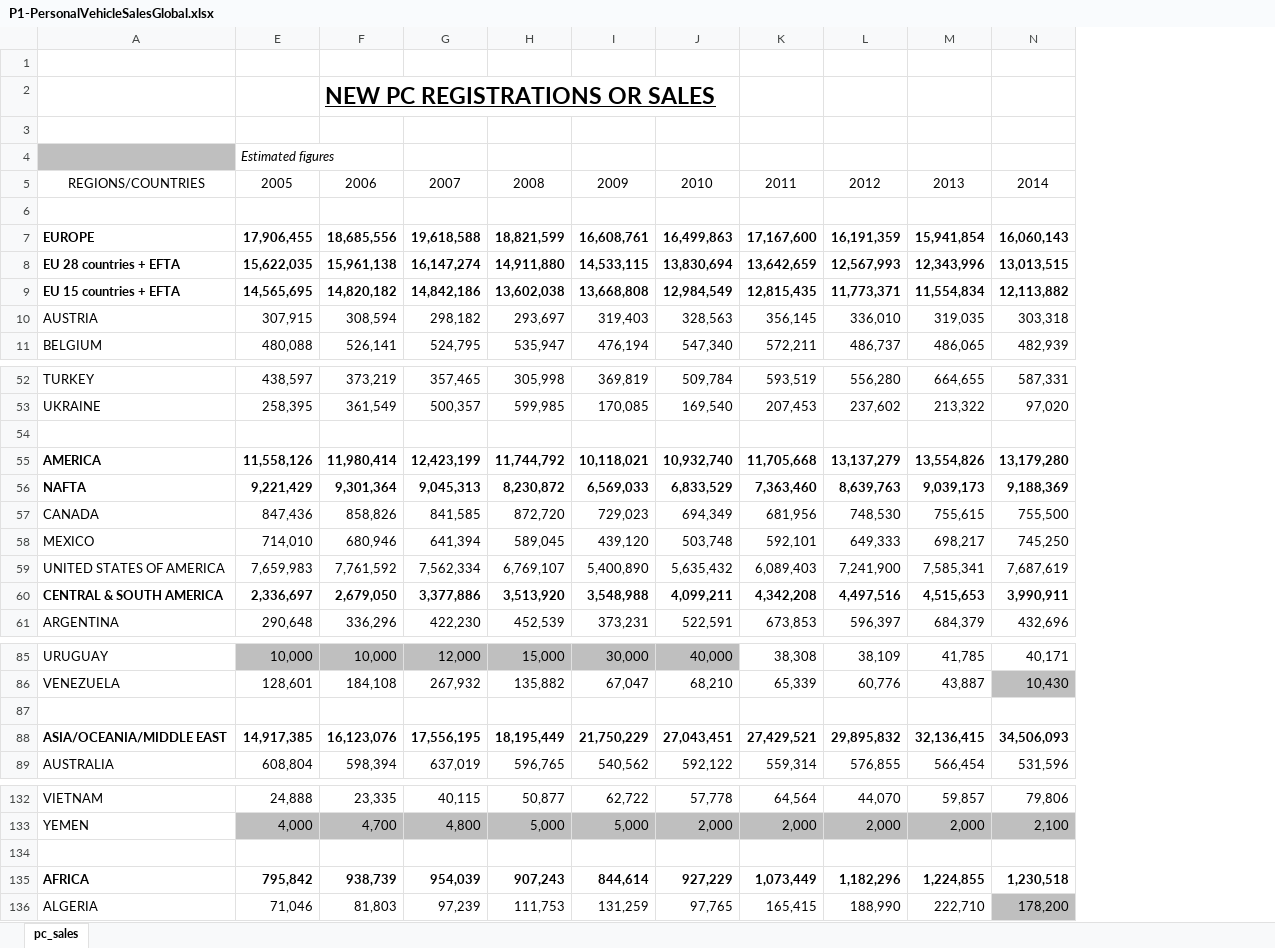
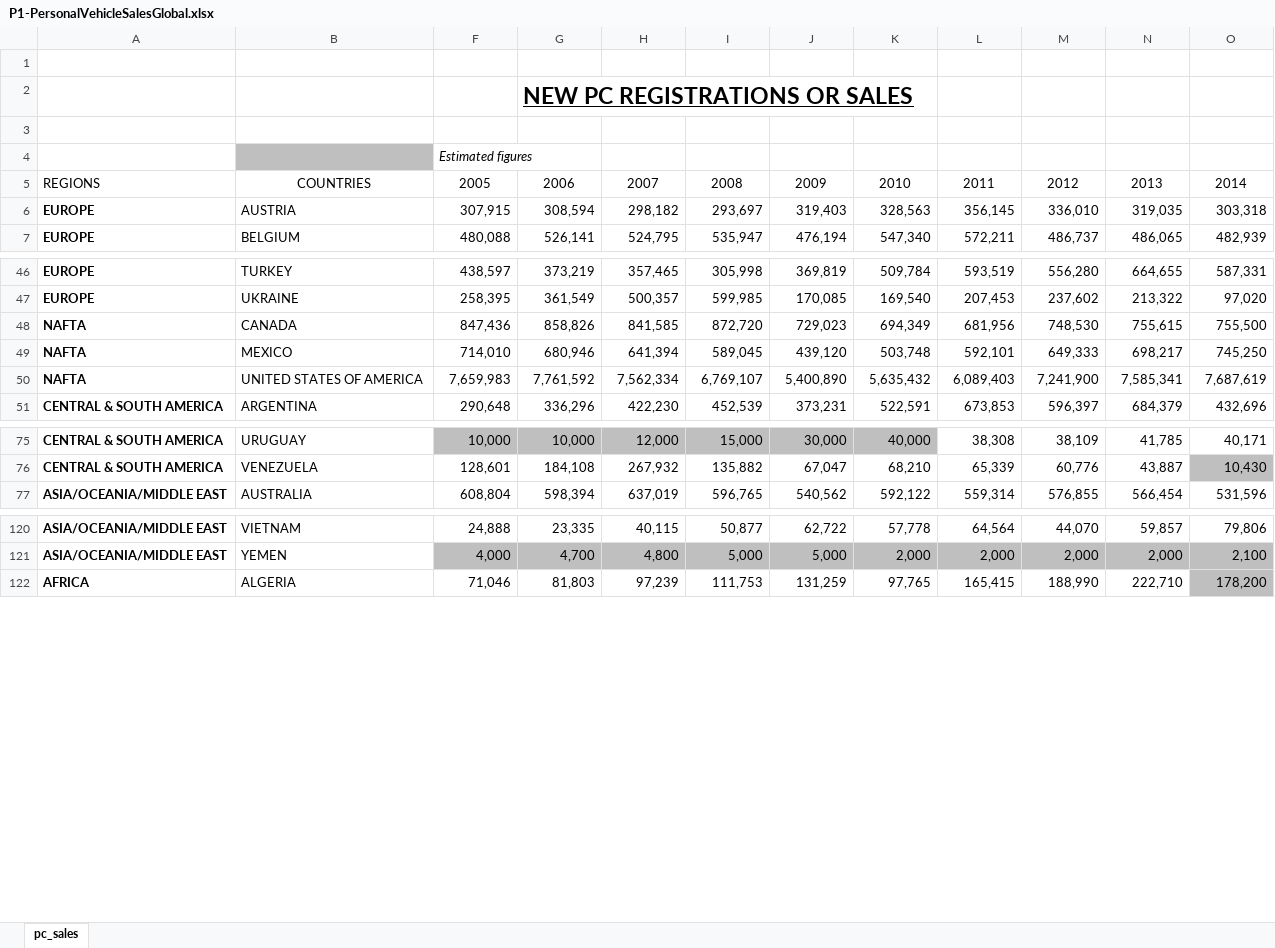
Before and after one commit to ahmadilhamhabibi/Tableau-for-Data-Science, an Excel workbook: Dataset/P1-PersonalVehicleSalesGlobal.xlsx, sheet pc_sales, drawn as a sheet; only a part is shown, gaps mark what is left out; values as stored, in another font and other column widths than the file's, no borders; removed rows and columns are numbered as before the commit, all else as after; the diff covers the shown part only; the diff names each change by its address in the sheet, - before the commit and + after, or states it on an @@ line.

Commit message:
add datasets

```diff
--- a/Dataset/P1-PersonalVehicleSalesGlobal.xlsx (sheet pc_sales)
+++ b/Dataset/P1-PersonalVehicleSalesGlobal.xlsx (sheet pc_sales)
+column A, rows 5-7: REGIONS | EUROPE | EUROPE; rows 46-51: EUROPE | EUROPE | NAFTA | NAFTA | NAFTA | CENTRAL & SOUTH AMERICA; rows 75-77: CENTRAL & SOUTH AMERICA | CENTRAL & SOUTH AMERICA | ASIA/OCEANIA/MIDDLE EAST; rows 120-122: ASIA/OCEANIA/MIDDLE EAST | ASIA/OCEANIA/MIDDLE EAST | AFRICA
-B5: REGIONS/COUNTRIES
+B5: COUNTRIES
-row 6: (empty)
-row 7: EUROPE | 17,906,455 | 18,685,556 | 19,618,588 | 18,821,599 | 16,608,761 | 16,499,863 | 17,167,600 | 16,191,359 | 15,941,854 | 16,060,143
-row 8: EU 28 countries + EFTA | 15,622,035 | 15,961,138 | 16,147,274 | 14,911,880 | 14,533,115 | 13,830,694 | 13,642,659 | 12,567,993 | 12,343,996 | 13,013,515
-row 9: EU 15 countries + EFTA | 14,565,695 | 14,820,182 | 14,842,186 | 13,602,038 | 13,668,808 | 12,984,549 | 12,815,435 | 11,773,371 | 11,554,834 | 12,113,882
-row 54: (empty)
-row 55: AMERICA | 11,558,126 | 11,980,414 | 12,423,199 | 11,744,792 | 10,118,021 | 10,932,740 | 11,705,668 | 13,137,279 | 13,554,826 | 13,179,280
-row 56: NAFTA | 9,221,429 | 9,301,364 | 9,045,313 | 8,230,872 | 6,569,033 | 6,833,529 | 7,363,460 | 8,639,763 | 9,039,173 | 9,188,369
-row 60: CENTRAL & SOUTH AMERICA | 2,336,697 | 2,679,050 | 3,377,886 | 3,513,920 | 3,548,988 | 4,099,211 | 4,342,208 | 4,497,516 | 4,515,653 | 3,990,911
-row 87: (empty)
-row 88: ASIA/OCEANIA/MIDDLE EAST | 14,917,385 | 16,123,076 | 17,556,195 | 18,195,449 | 21,750,229 | 27,043,451 | 27,429,521 | 29,895,832 | 32,136,415 | 34,506,093
-row 134: (empty)
-row 135: AFRICA | 795,842 | 938,739 | 954,039 | 907,243 | 844,614 | 927,229 | 1,073,449 | 1,182,296 | 1,224,855 | 1,230,518
```
Also changed, not shown: 2 removed rows elsewhere in this sheet.
